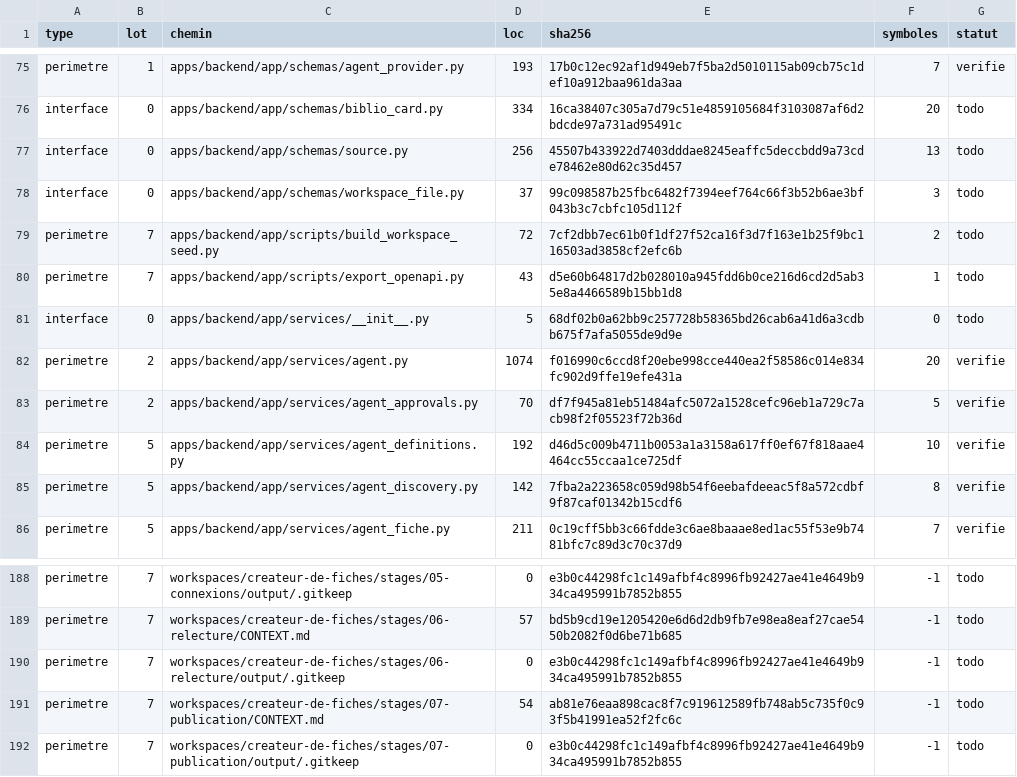
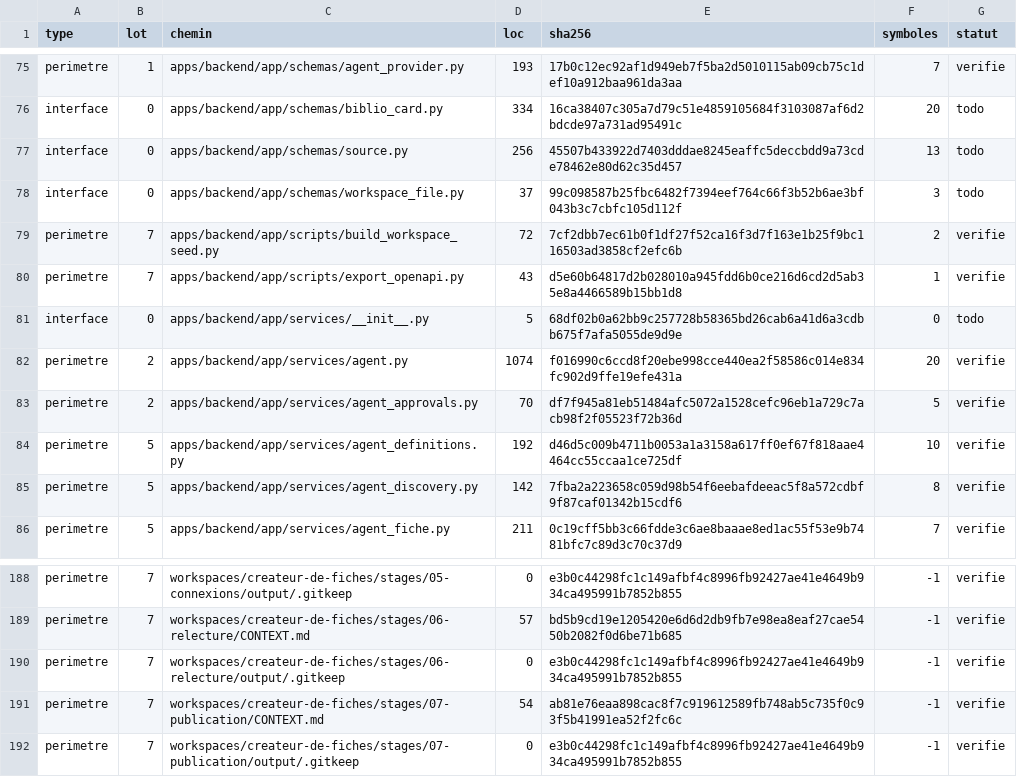
Before and after one commit to Mathias-PP/filum, a CSV file: agent/audit/_core/inventaire.csv, drawn as a sheet; only a part is shown, gaps mark what is left out; the diff covers the shown part only; the diff names each change by its address in the sheet, - before the commit and + after, or states it on an @@ line.

Commit message:
docs: OKR Philum complet + audit G8 + capabilities workflows
- .docs/22-okrs-philum.md: arbre OKR 9 objectifs, ~35 KRs, matrice outils
  O9: workspace recherche, corpus verifie, interrogation IA contexte maitrise
  Hypotheses H1-H4, glossaire, chaîne documentaire
- 00-vision.md: cross-reference OKR + journalistes
- AGENTS.md: routing OKR
- Audit G8 vert: preuves, spot-checks, inventaire
- check_lot.sh: regex digits, TS exports, Svelte case
- capabilities-workflows: 6 workflows canoniques

```diff
--- a/agent/audit/_core/inventaire.csv
+++ b/agent/audit/_core/inventaire.csv
-G79:G80 (statut): todo
+G79:G80 (statut): verifie
-G188:G192 (statut): todo
+G188:G192 (statut): verifie
```
Also changed, not shown: 108 edited cells elsewhere in this file, 33 other files.
